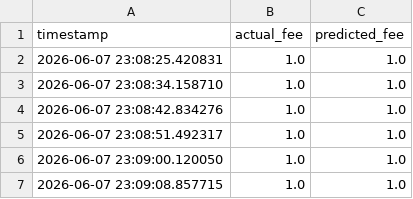
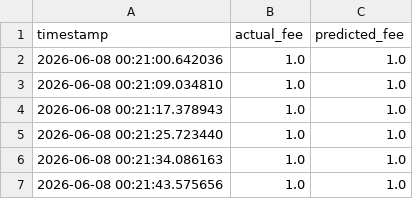
Before and after one commit to CUBOPLUS-BTC/bitcoin-mempool-fee-predictor, a CSV file: models/lgbm_predictions_1block.csv, drawn as a sheet.

```diff
--- a/models/lgbm_predictions_1block.csv
+++ b/models/lgbm_predictions_1block.csv
@@ -1,7 +1,7 @@
 timestamp,actual_fee,predicted_fee
-2026-06-07 23:08:25.420831,1.0,1.0
-2026-06-07 23:08:34.158710,1.0,1.0
-2026-06-07 23:08:42.834276,1.0,1.0
-2026-06-07 23:08:51.492317,1.0,1.0
-2026-06-07 23:09:00.120050,1.0,1.0
-2026-06-07 23:09:08.857715,1.0,1.0
+2026-06-08 00:21:00.642036,1.0,1.0
+2026-06-08 00:21:09.034810,1.0,1.0
+2026-06-08 00:21:17.378943,1.0,1.0
+2026-06-08 00:21:25.723440,1.0,1.0
+2026-06-08 00:21:34.086163,1.0,1.0
+2026-06-08 00:21:43.575656,1.0,1.0
```
Also changed, not shown: models/ensemble_predictions_1block.csv, models/ensemble_predictions_3block.csv, 13 other files.
